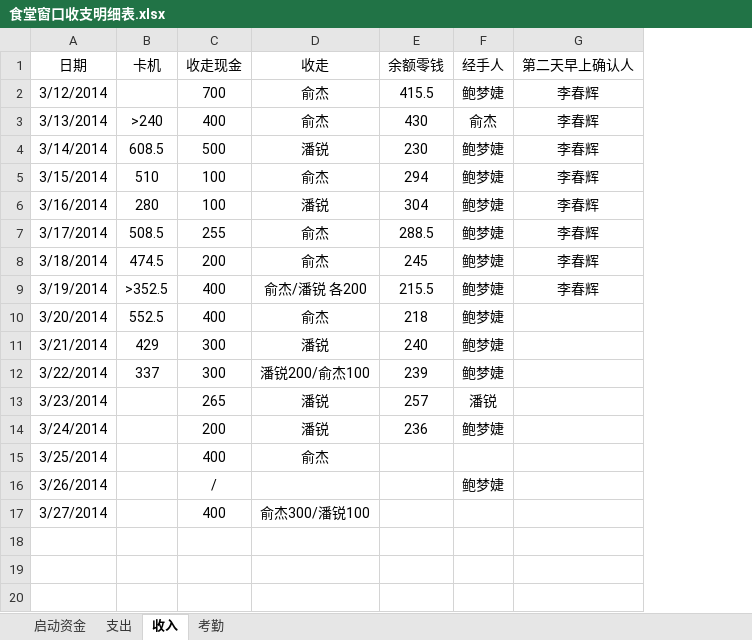
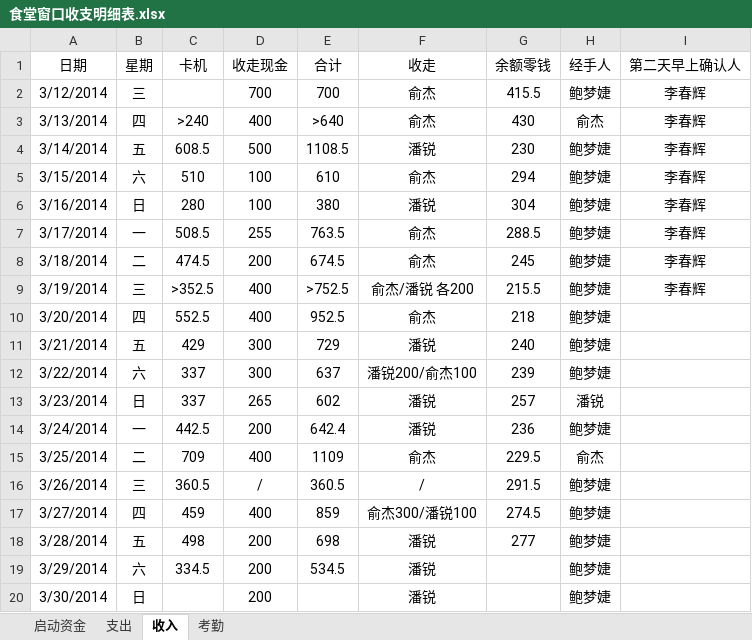
Before and after one commit to suda8/test, an Excel workbook: 食堂窗口收支明细表.xlsx, sheet 收入, drawn as a sheet; values as stored, in another font and other column widths than the file's, no borders; addresses are those after the commit; the diff names each change by its address in the sheet, - before the commit and + after, or states it on an @@ line.

```diff
--- a/食堂窗口收支明细表.xlsx (sheet 收入)
+++ b/食堂窗口收支明细表.xlsx (sheet 收入)
+column B (星期), rows 2-17: 三 | 四 | 五 | 六 | 日 | 一 | 二 | 三 | 四 | 五 | 六 | 日 | 一 | 二 | 三 | 四
+column E (合计), rows 2-17: 700 | >640 | 1108.5 | 610 | 380 | 763.5 | 674.5 | >752.5 | 952.5 | 729 | 637 | 602 | 642.4 | 1109 | 360.5 | 859
-C13 (卡机): (empty)
+C13 (卡机): 337
-C14 (卡机): (empty)
+C14 (卡机): 442.5
-C15 (卡机): (empty)
+C15 (卡机): 709
-G15 (余额零钱): (empty)
+G15 (余额零钱): 229.5
-H15 (经手人): (empty)
+H15 (经手人): 俞杰
-C16 (卡机): (empty)
+C16 (卡机): 360.5
-F16 (收走): (empty)
+F16 (收走): /
-G16 (余额零钱): (empty)
+G16 (余额零钱): 291.5
-C17 (卡机): (empty)
+C17 (卡机): 459
-G17 (余额零钱): (empty)
+G17 (余额零钱): 274.5
-H17 (经手人): (empty)
+H17 (经手人): 鲍梦婕
+row 18: 3/28/2014 | 五 | 498 | 200 | 698 | 潘锐 | 277 | 鲍梦婕
+row 19: 3/29/2014 | 六 | 334.5 | 200 | 534.5 | 潘锐 |  | 鲍梦婕
+row 20: 3/30/2014 | 日 |  | 200 |  | 潘锐 |  | 鲍梦婕
```
Also changed, not shown: sheet 支出.
